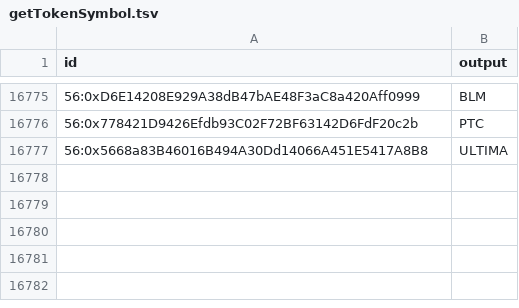
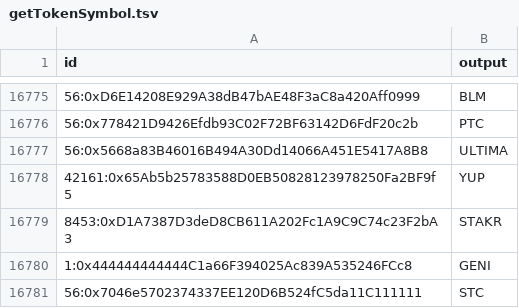
Before and after one commit to enviodev/orbs-indexer, a TSV file: .envio/cache/getTokenSymbol.tsv, drawn as a sheet; only a part is shown, gaps mark what is left out; the diff names each change by its address in the sheet, - before the commit and + after, or states it on an @@ line.

```diff
--- a/.envio/cache/getTokenSymbol.tsv
+++ b/.envio/cache/getTokenSymbol.tsv
+row 16778: 42161:0x65Ab5b25783588D0EB50828123978250Fa2BF9f5 | YUP
+row 16779: 8453:0xD1A7387D3deD8CB611A202Fc1A9C9C74c23F2bA3 | STAKR
+row 16780: 1:0x444444444444C1a66F394025Ac839A535246FCc8 | GENI
+row 16781: 56:0x7046e5702374337EE120D6B524fC5da11C111111 | STC
```
Also changed, not shown: .envio/cache/getTokenDecimals.tsv, 2 other files.
